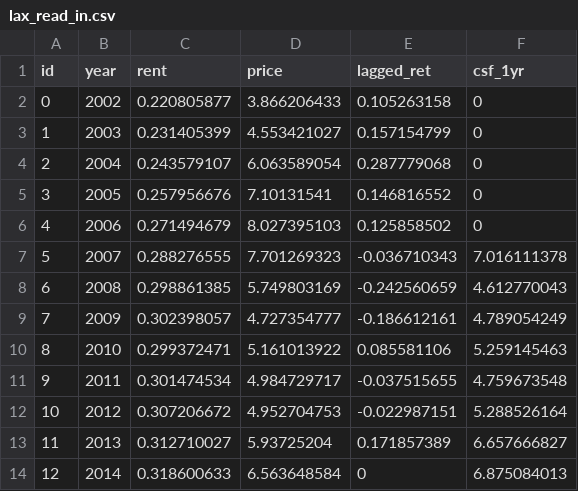
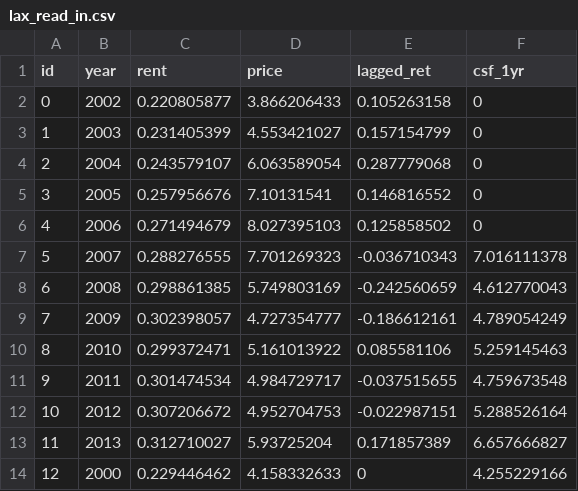
Before and after one commit to mikesLL/HomePriceFutures, a CSV file: read_in/lax_read_in.csv, drawn as a sheet.

```diff
--- a/read_in/lax_read_in.csv
+++ b/read_in/lax_read_in.csv
@@ -13,2 +13,2 @@ id,year,rent,price,lagged_ret,csf_1yr
 11,2013,0.312710027,5.93725204,0.171857389,6.657666827
-12,2014,0.318600633,6.563648584,0,6.875084013
+12,2000,0.229446462,4.158332633,0,4.255229166
```
Also changed, not shown: read_in/bos_read_in.csv, read_in/chi_read_in.csv, 23 other files.
